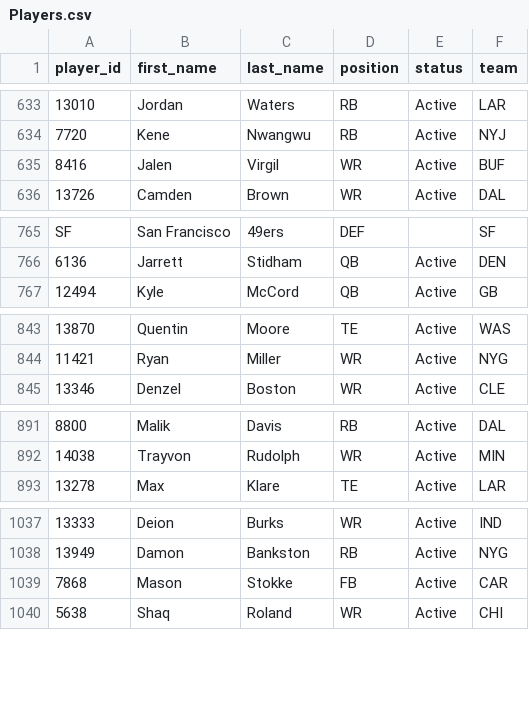
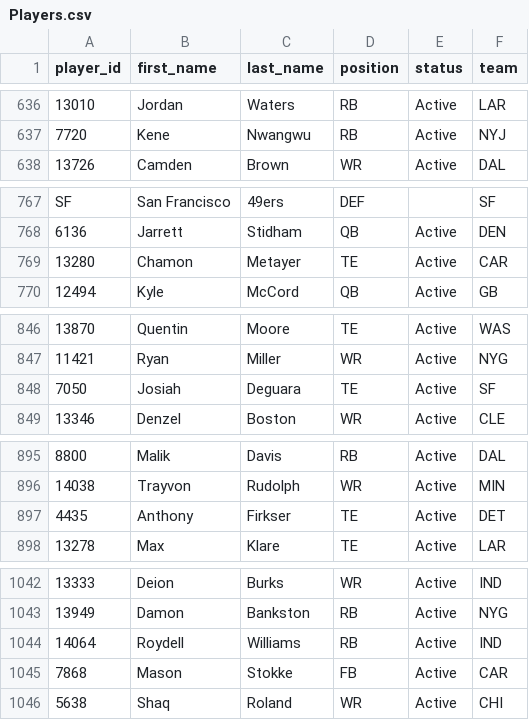
Before and after one commit to wrightc214-PBI/NCAA180-Sleeper, a CSV file: data/Players.csv, drawn as a sheet; only a part is shown, gaps mark what is left out; removed rows and columns are numbered as before the commit, all else as after; the diff covers the shown part only; the diff names each change by its address in the sheet, - before the commit and + after, or states it on an @@ line.

```diff
--- a/data/Players.csv
+++ b/data/Players.csv
-row 635: 8416 | Jalen | Virgil | WR | Active | BUF
+row 769: 13280 | Chamon | Metayer | TE | Active | CAR
+row 848: 7050 | Josiah | Deguara | TE | Active | SF
+row 897: 4435 | Anthony | Firkser | TE | Active | DET
+row 1044: 14064 | Roydell | Williams | RB | Active | IND
```
Also changed, not shown: 4 added rows, 1 removed row and 2 edited cells elsewhere in this file, data/DraftPicks_AllYears.csv, data/Rosters_Current.csv, 2 other files.
